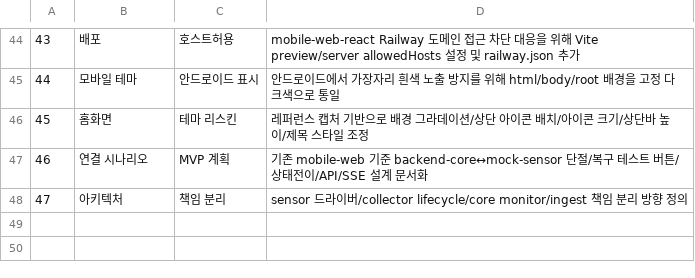
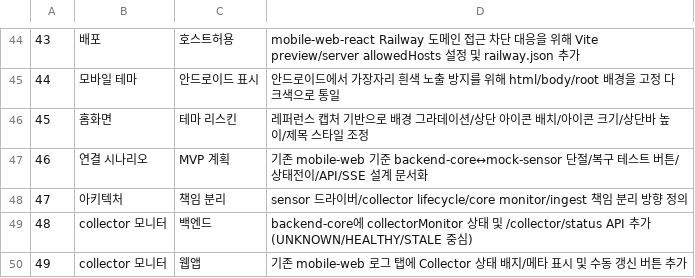
Before and after one commit to lifeisrent/CUTE, a CSV file: notes/requirements-summary.csv, drawn as a sheet; only a part is shown, gaps mark what is left out; the diff names each change by its address in the sheet, - before the commit and + after, or states it on an @@ line.

Commit message:
feat: add collector status monitor API and mobile-web log view status panel

```diff
--- a/notes/requirements-summary.csv
+++ b/notes/requirements-summary.csv
+row 49: 48 | collector 모니터 | 백엔드 | backend-core에 collectorMonitor 상태 및 /collector/status API 추가 (UNKNOWN/HEALTHY/STALE 중심)
+row 50: 49 | collector 모니터 | 웹앱 | 기존 mobile-web 로그 탭에 Collector 상태 배지/메타 표시 및 수동 갱신 버튼 추가
```
Also changed, not shown: 4 other files.
